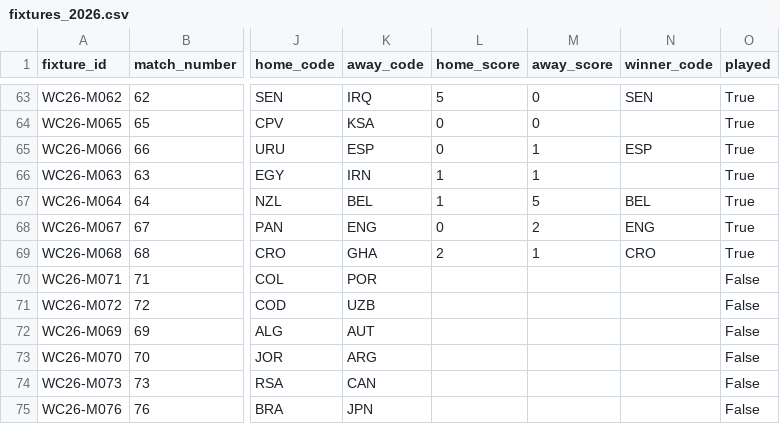
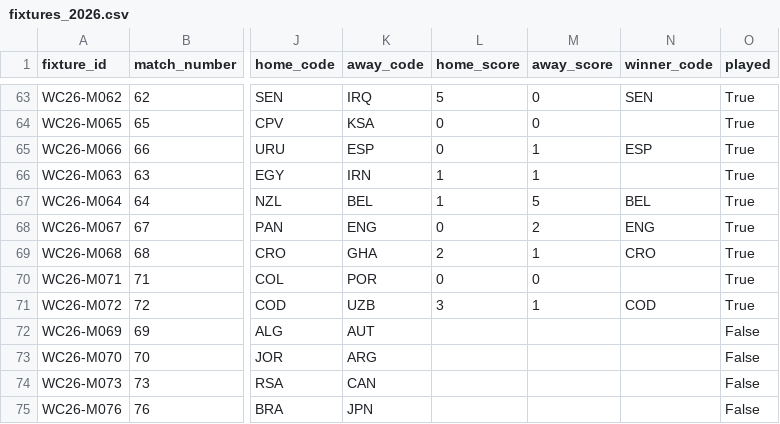
Before and after one commit to tj-chakravarthy/World-Cup-2026-Gap-Index, a CSV file: data/raw/fixtures_2026.csv, drawn as a sheet; only a part is shown, gaps mark what is left out; the diff names each change by its address in the sheet, - before the commit and + after, or states it on an @@ line.

Commit message:
data: live update 2026-06-28T02:08:59Z

```diff
--- a/data/raw/fixtures_2026.csv
+++ b/data/raw/fixtures_2026.csv
-L70 (home_score): (empty)
+L70 (home_score): 0
-M70 (away_score): (empty)
+M70 (away_score): 0
-O70:O71 (played): False
+O70:O71 (played): True
-L71 (home_score): (empty)
+L71 (home_score): 3
-M71 (away_score): (empty)
+M71 (away_score): 1
-N71 (winner_code): (empty)
+N71 (winner_code): COD
```
Also changed, not shown: 13 other files.
